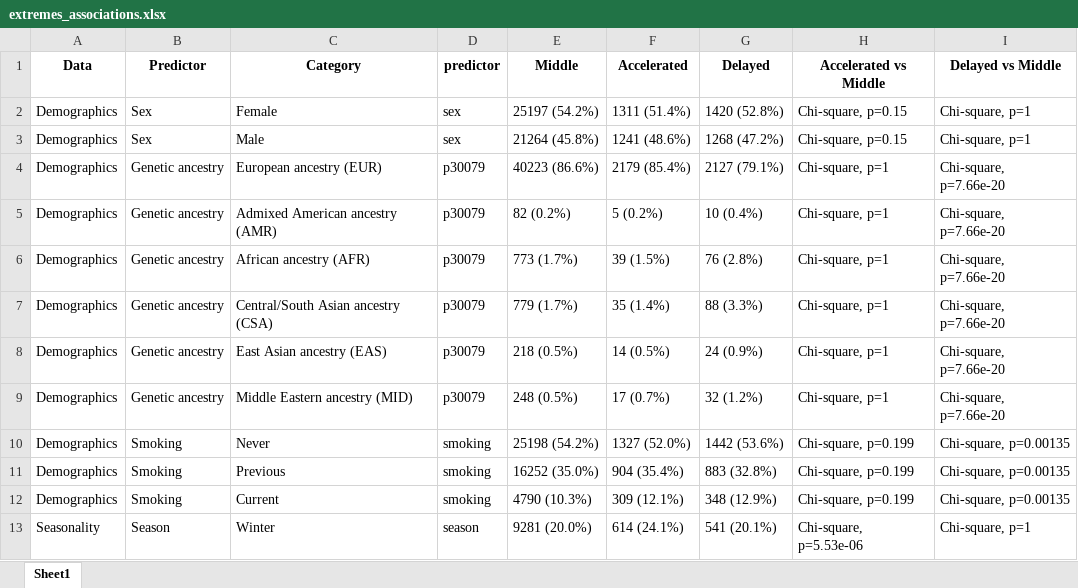
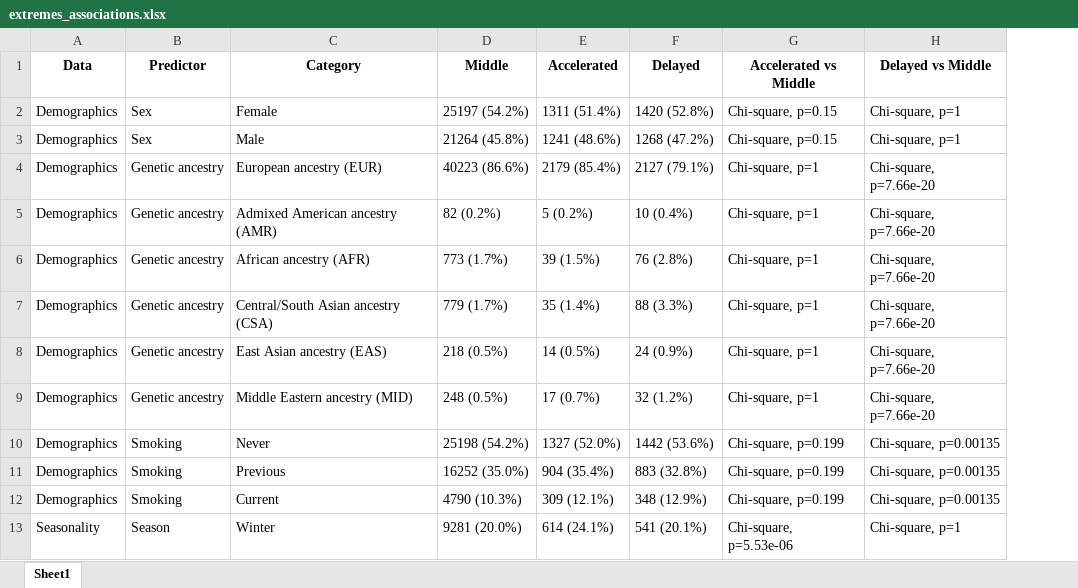
Before and after one commit to ClaraAlbi/omictime, an Excel workbook: tables/extremes_associations.xlsx, sheet Sheet1, drawn as a sheet; only a part is shown; values as stored, in another font and other column widths than the file's, no borders; the diff names each change by its address in the sheet, - before the commit and + after, or states it on an @@ line.

```diff
--- a/tables/extremes_associations.xlsx (sheet Sheet1)
+++ b/tables/extremes_associations.xlsx (sheet Sheet1)
-column D (predictor), rows 2-13: sex | sex | p30079 | p30079 | p30079 | p30079 | p30079 | p30079 | smoking | smoking | smoking | season
```
Also changed, not shown: 2 other files.
